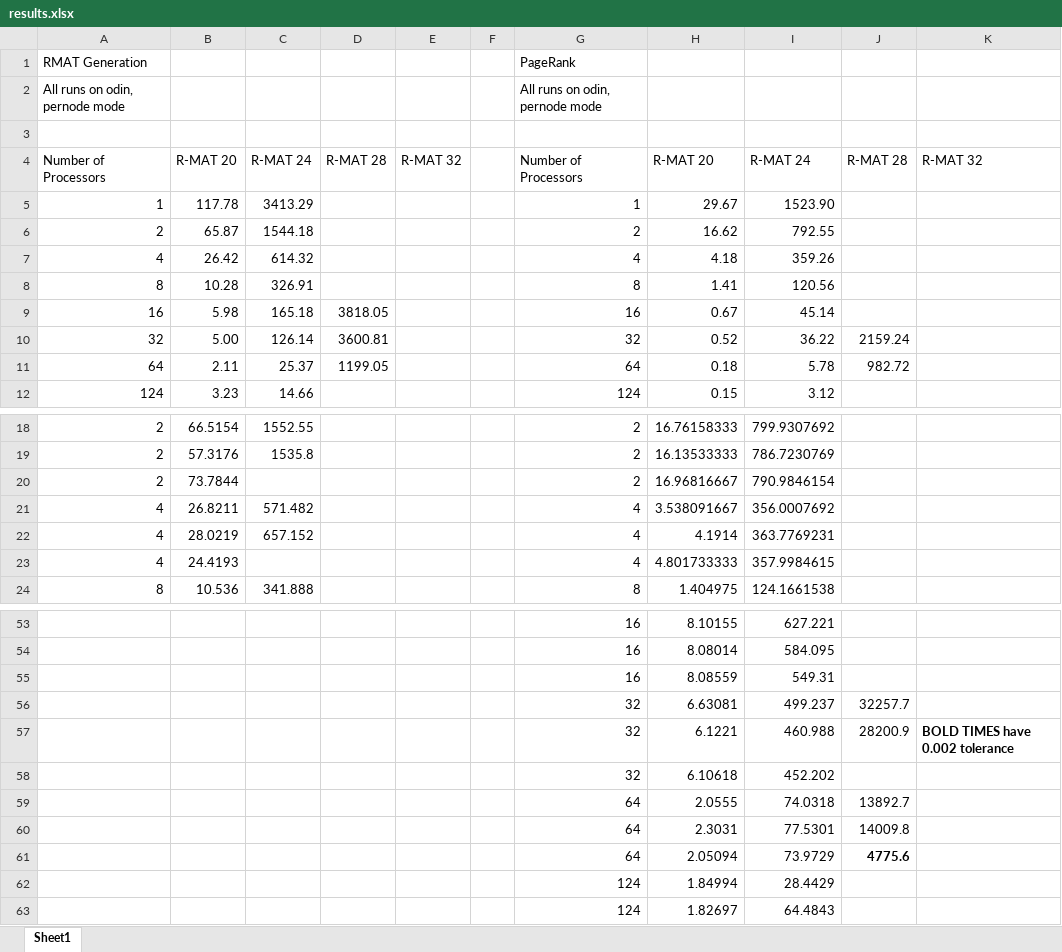
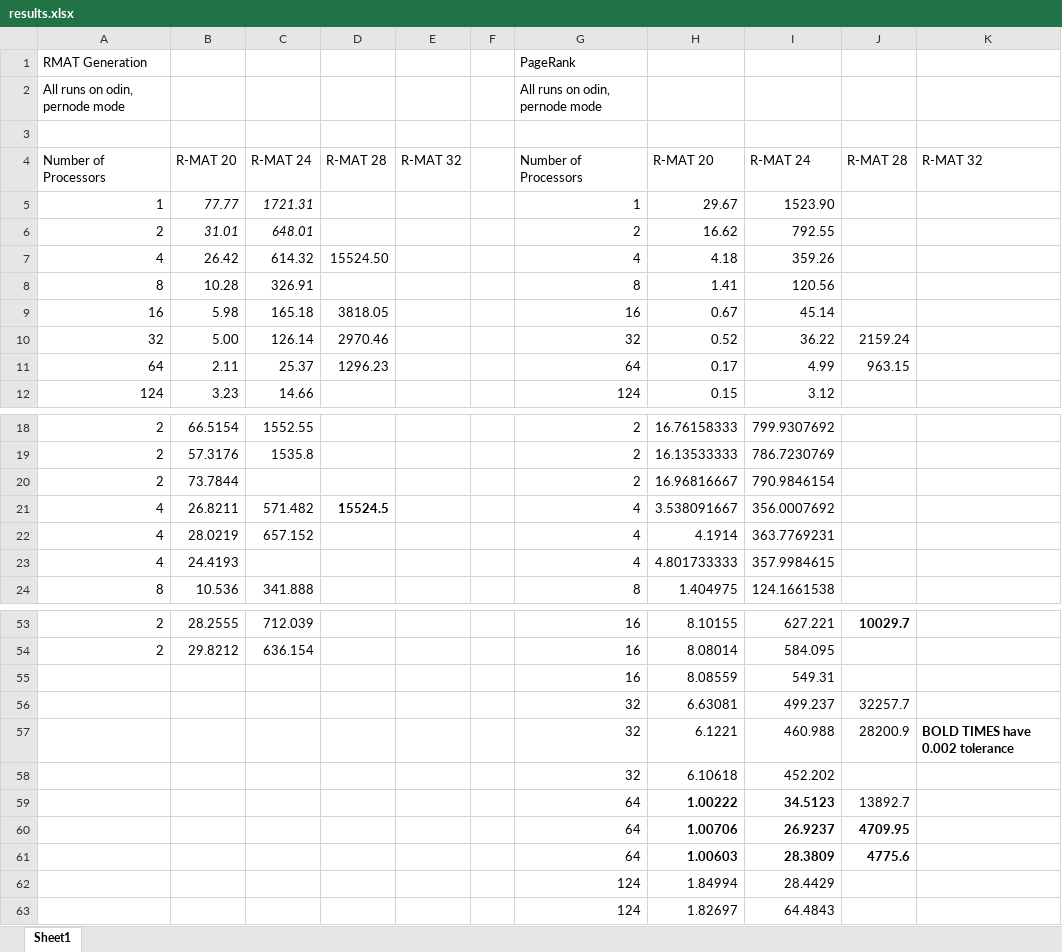
Before and after one commit to sjplimp/mapreduce, an Excel workbook: paper/results.xlsx, sheet Sheet1, drawn as a sheet; only a part is shown, gaps mark what is left out; values as stored, in another font and other column widths than the file's, no borders; the diff covers the shown part only; the diff names each change by its address in the sheet, - before the commit and + after, or states it on an @@ line.

```diff
--- a/paper/results.xlsx (sheet Sheet1)
+++ b/paper/results.xlsx (sheet Sheet1)
-B5: 117.78
+B5: 77.77
-B5:C6 italic: off
+B5:C6 italic: on
-C5: 3413.29
+C5: 1721.31
-B6: 65.87
+B6: 31.01
-C6: 1544.18
+C6: 648.01
-D7: (empty)
+D7: 15524.50
-D10: 3600.81
+D10: 2970.46
-D11: 1199.05
+D11: 1296.23
-H11: 0.18
+H11: 0.17
-I11: 5.78
+I11: 4.99
-J11: 982.72
+J11: 963.15
-D21: (empty)
+D21: 15524.5
-A53:A54: (empty)
+A53:A54: 2
-B53: (empty)
+B53: 28.2555
-C53: (empty)
+C53: 712.039
-J53: (empty)
+J53: 10029.7
-B54: (empty)
+B54: 29.8212
-C54: (empty)
+C54: 636.154
-H59: 2.0555
+H59: 1.00222
-H59:I59 bold: off
+H59:I59 bold: on
-I59: 74.0318
+I59: 34.5123
-H60: 2.3031
+H60: 1.00706
-H60:J60 bold: off
+H60:J60 bold: on
-I60: 77.5301
+I60: 26.9237
-J60: 14009.8
+J60: 4709.95
-H61: 2.05094
+H61: 1.00603
-H61:I61 bold: off
+H61:I61 bold: on
-I61: 73.9729
+I61: 28.3809
```
Also changed, not shown: 34 edited cells and cell formats elsewhere in this sheet.
